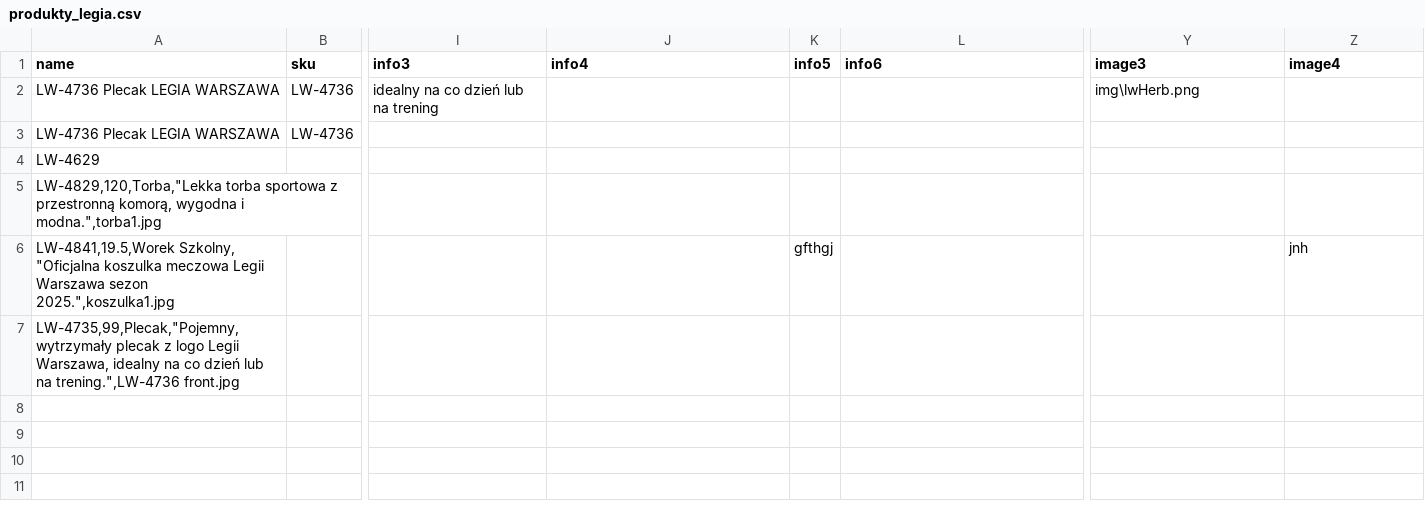
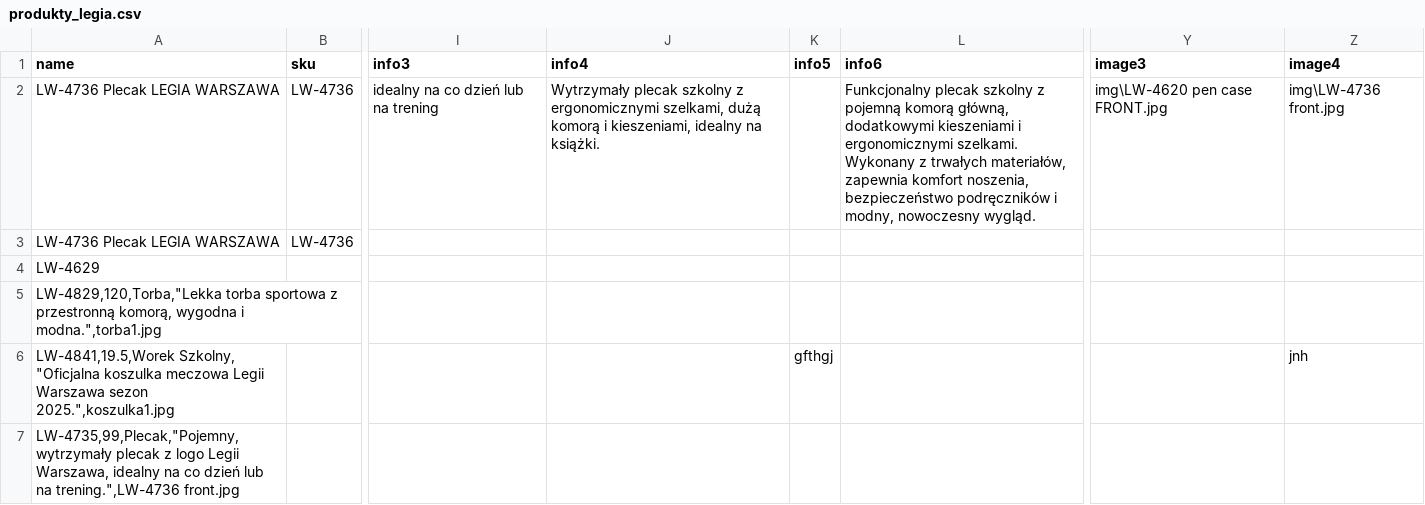
Before and after one commit to B2azil/WebPage-TryBSPOL, a CSV file: produkty_legia.csv, drawn as a sheet; only a part is shown, gaps mark what is left out; the diff names each change by its address in the sheet, - before the commit and + after, or states it on an @@ line.

```diff
--- a/produkty_legia.csv
+++ b/produkty_legia.csv
-J2 (info4): (empty)
+J2 (info4): Wytrzymały plecak szkolny z ergonomicznymi szelkami, dużą komorą i kieszeniami, idealny na książki.
-L2 (info6): (empty)
+L2 (info6): Funkcjonalny plecak szkolny z pojemną komorą główną, dodatkowymi kieszeniami i ergonomicznymi szelkami. Wykonany z trwałych materiałów, zapewnia komfort noszenia, bezpieczeństwo podręczników i modny, nowoczesny wygląd.
-Y2 (image3): img\lwHerb.png
+Y2 (image3): img\LW-4620 pen case FRONT.jpg
-Z2 (image4): (empty)
+Z2 (image4): img\LW-4736 front.jpg
```
Also changed, not shown: 8 other files.
